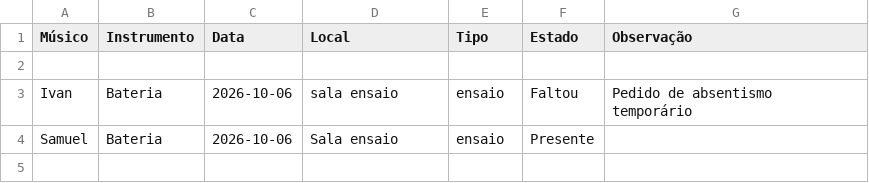
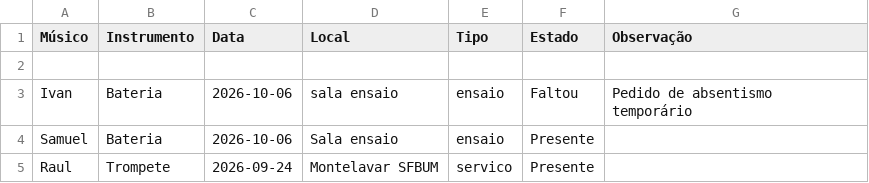
Before and after one commit to oliva361/controlo-assiduidade-montelavarorchestra, a CSV file: dados.csv, drawn as a sheet.

Commit message:
Registo de assiduidade: Raul (2026-09-24)

```diff
--- a/dados.csv
+++ b/dados.csv
@@ -4 +4,2 @@ Músico,Instrumento,Data,Local,Tipo,Estado,Observação
 "Samuel","Bateria","2026-10-06","Sala ensaio","ensaio","Presente",""
+"Raul","Trompete","2026-09-24","Montelavar SFBUM","servico","Presente",""
```
